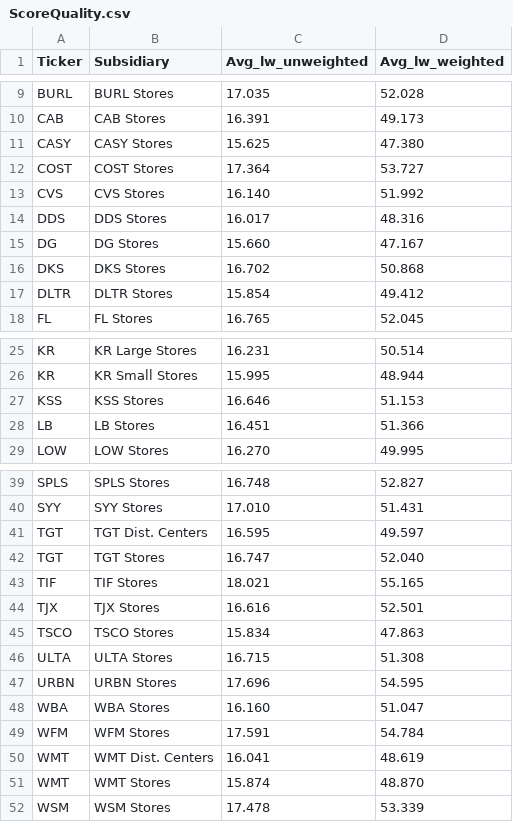
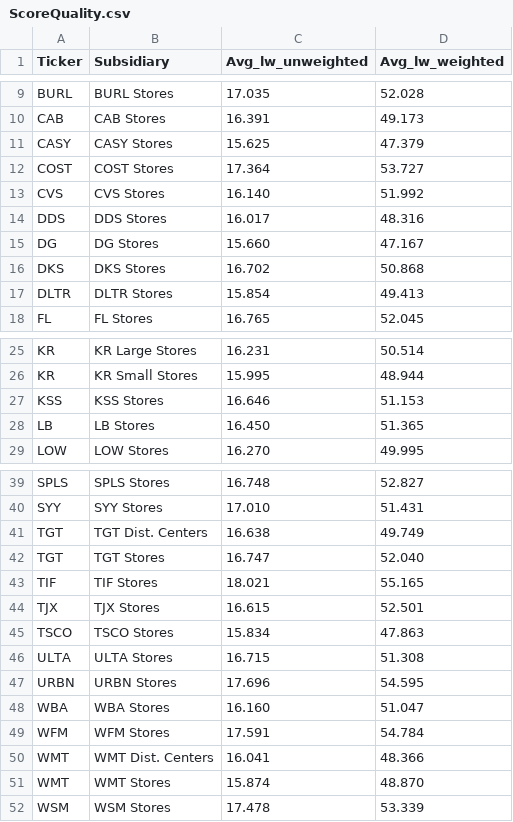
Before and after one commit to rbdevine/gooddata-legacy-code, a CSV file: data/livingwage-reports/ScoreQuality.csv, drawn as a sheet; only a part is shown, gaps mark what is left out.

```diff
--- a/data/livingwage-reports/ScoreQuality.csv
+++ b/data/livingwage-reports/ScoreQuality.csv
@@ -10,3 +10,3 @@ BURL|BURL Stores|17.035|52.028
 CAB|CAB Stores|16.391|49.173
-CASY|CASY Stores|15.625|47.380
+CASY|CASY Stores|15.625|47.379
 COST|COST Stores|17.364|53.727
@@ -16,3 +16,3 @@ DG|DG Stores|15.660|47.167
 DKS|DKS Stores|16.702|50.868
-DLTR|DLTR Stores|15.854|49.412
+DLTR|DLTR Stores|15.854|49.413
 FL|FL Stores|16.765|52.045
@@ -27,3 +27,3 @@ KR|KR Small Stores|15.995|48.944
 KSS|KSS Stores|16.646|51.153
-LB|LB Stores|16.451|51.366
+LB|LB Stores|16.450|51.365
 LOW|LOW Stores|16.270|49.995
@@ -40,6 +40,6 @@ SPLS|SPLS Stores|16.748|52.827
 SYY|SYY Stores|17.010|51.431
-TGT|TGT Dist. Centers|16.595|49.597
+TGT|TGT Dist. Centers|16.638|49.749
 TGT|TGT Stores|16.747|52.040
 TIF|TIF Stores|18.021|55.165
-TJX|TJX Stores|16.616|52.501
+TJX|TJX Stores|16.615|52.501
 TSCO|TSCO Stores|15.834|47.863
@@ -49,3 +49,3 @@ WBA|WBA Stores|16.160|51.047
 WFM|WFM Stores|17.591|54.784
-WMT|WMT Dist. Centers|16.041|48.619
+WMT|WMT Dist. Centers|16.041|48.366
 WMT|WMT Stores|15.874|48.870
```
Also changed, not shown: data/livingwage-reports/LWAverages.csv, data/livingwage-reports/Scores.csv, 9 other files.
